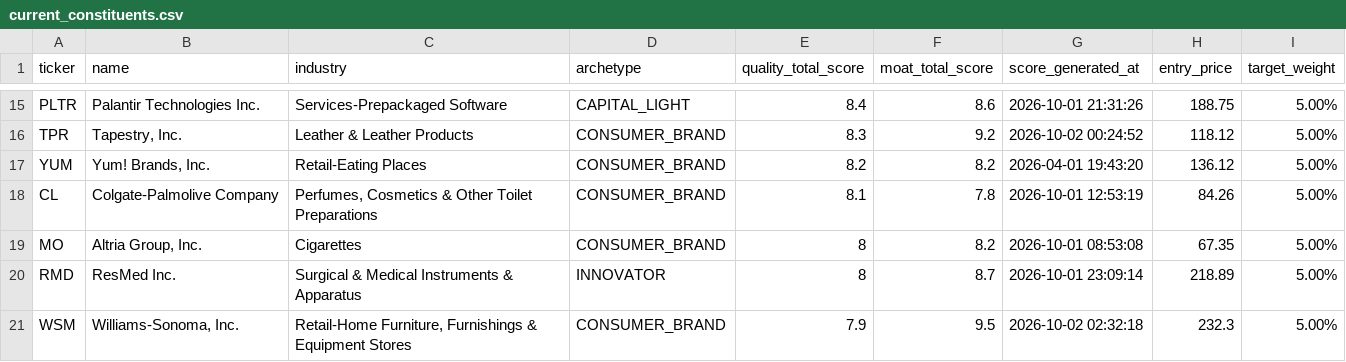
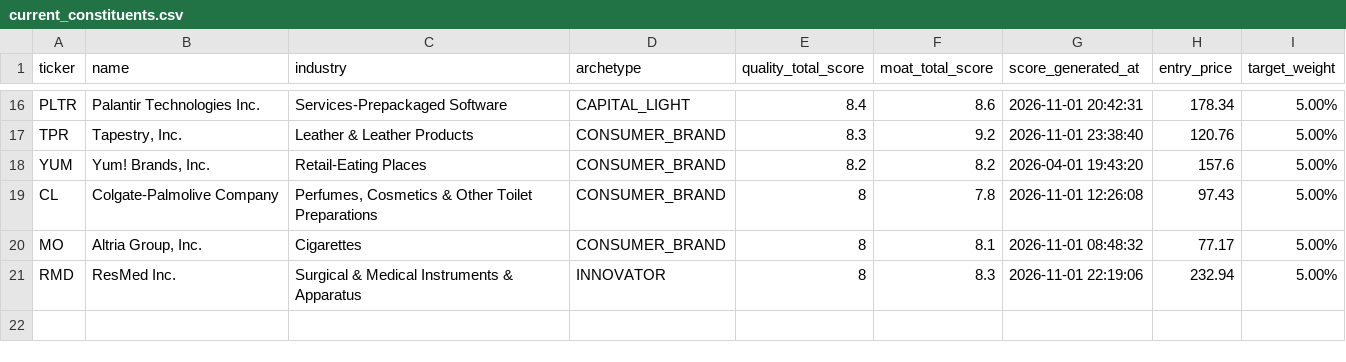
Before and after one commit to MonopolisticInvestor/nabzdyk-us-20-index-constituents, a CSV file: current_constituents.csv, drawn as a sheet; only a part is shown, gaps mark what is left out; removed rows and columns are numbered as before the commit, all else as after; the diff covers the shown part only; the diff names each change by its address in the sheet, - before the commit and + after, or states it on an @@ line.

```diff
--- a/current_constituents.csv
+++ b/current_constituents.csv
-G16 (score_generated_at): 2026-10-01 21:31:26
+G16 (score_generated_at): 2026-11-01 20:42:31
-H16 (entry_price): 188.75
+H16 (entry_price): 178.34
-G17 (score_generated_at): 2026-10-02 00:24:52
+G17 (score_generated_at): 2026-11-01 23:38:40
-H17 (entry_price): 118.12
+H17 (entry_price): 120.76
-H18 (entry_price): 136.12
+H18 (entry_price): 157.6
-E19 (quality_total_score): 8.1
+E19 (quality_total_score): 8
-G19 (score_generated_at): 2026-10-01 12:53:19
+G19 (score_generated_at): 2026-11-01 12:26:08
-H19 (entry_price): 84.26
+H19 (entry_price): 97.43
-F20 (moat_total_score): 8.2
+F20 (moat_total_score): 8.1
-G20 (score_generated_at): 2026-10-01 08:53:08
+G20 (score_generated_at): 2026-11-01 08:48:32
-H20 (entry_price): 67.35
+H20 (entry_price): 77.17
-F21 (moat_total_score): 8.7
+F21 (moat_total_score): 8.3
-G21 (score_generated_at): 2026-10-01 23:09:14
+G21 (score_generated_at): 2026-11-01 22:19:06
-H21 (entry_price): 218.89
+H21 (entry_price): 232.94
-row 21: WSM | Williams-Sonoma, Inc. | Retail-Home Furniture, Furnishings & Equipment Stores | CONSUMER_BRAND | 7.9 | 9.5 | 2026-10-02 02:32:18 | 232.3 | 5.00%
```
Also changed, not shown: 3 added rows, 2 removed rows and 26 edited cells elsewhere in this file, 1 other file.
